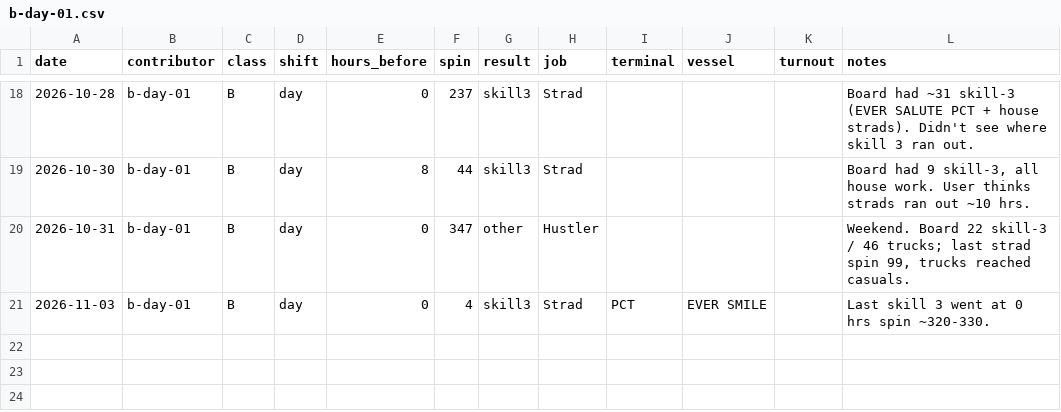
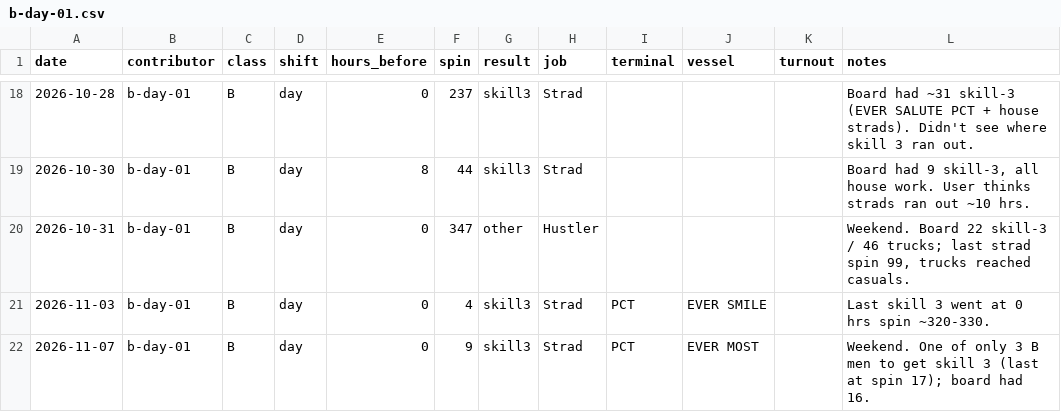
Before and after one commit to TheJoe1990/Ilwu, a CSV file: data/outcomes/b-day-01.csv, drawn as a sheet; only a part is shown, gaps mark what is left out; the diff names each change by its address in the sheet, - before the commit and + after, or states it on an @@ line.

```diff
--- a/data/outcomes/b-day-01.csv
+++ b/data/outcomes/b-day-01.csv
+row 22: 2026-11-07 | b-day-01 | B | day | 0 | 9 | skill3 | Strad | PCT | EVER MOST |  | Weekend. One of only 3 B men to get skill 3 (last at spin 17); board had 16.
```
